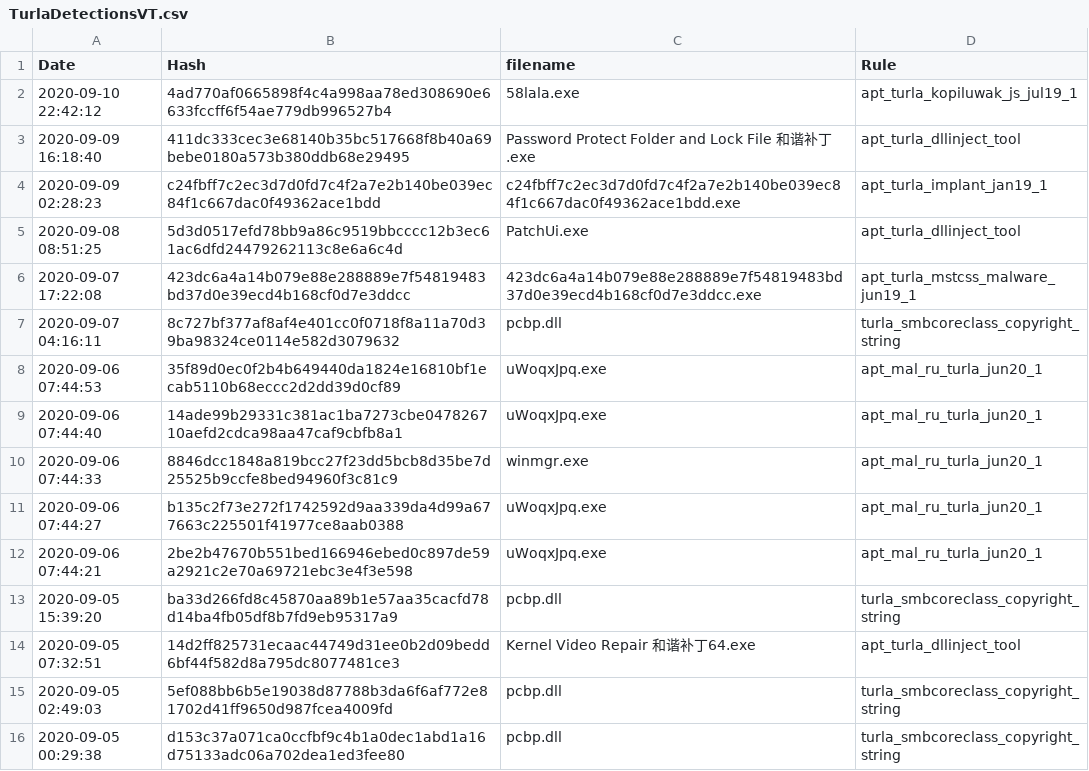
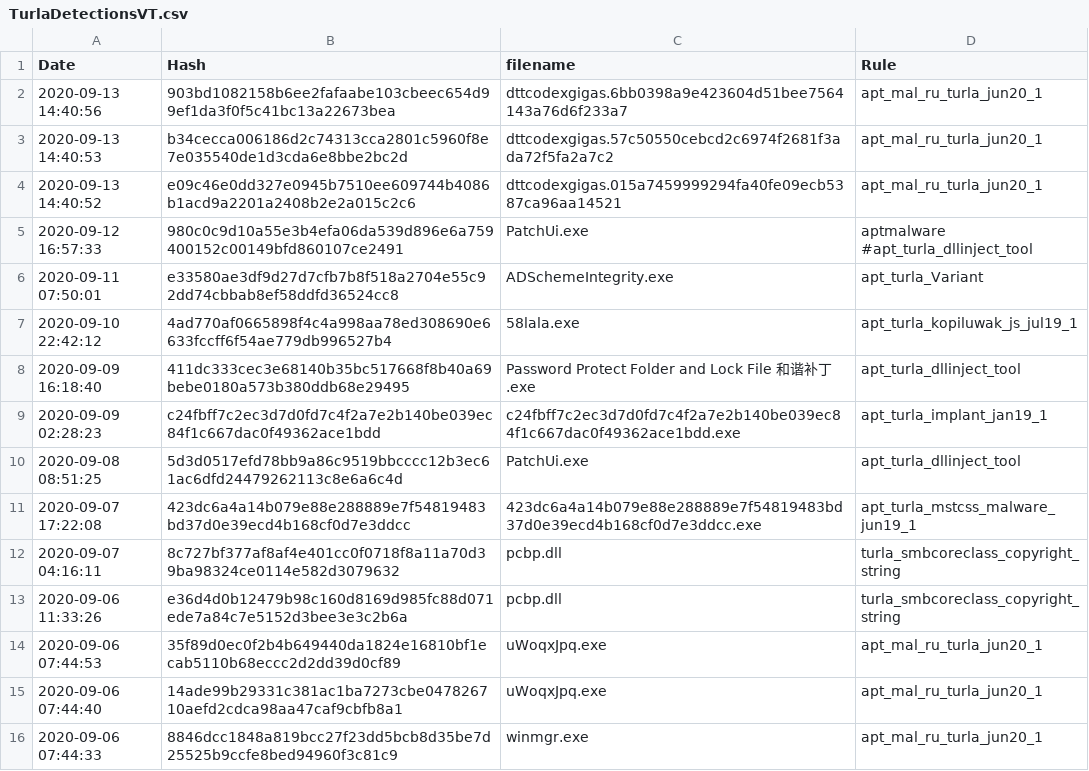
Before and after one commit to StrangerealIntel/DailyIOC, a CSV file: 2020-09-11/TurlaDetectionsVT.csv, drawn as a sheet; only a part is shown; the shorter side is filled out with more unchanged rows; the diff names each change by its address in the sheet, - before the commit and + after, or states it on an @@ line.

Commit message:
Update TurlaDetectionsVT.csv

```diff
--- a/2020-09-11/TurlaDetectionsVT.csv
+++ b/2020-09-11/TurlaDetectionsVT.csv
+row 2: 2020-09-13 14:40:56 | 903bd1082158b6ee2fafaabe103cbeec654d99ef1da3f0f5c41bc13a22673bea | dttcodexgigas.6bb0398a9e423604d51bee7564143a76d6f233a7 | apt_mal_ru_turla_jun20_1
+row 3: 2020-09-13 14:40:53 | b34cecca006186d2c74313cca2801c5960f8e7e035540de1d3cda6e8bbe2bc2d | dttcodexgigas.57c50550cebcd2c6974f2681f3ada72f5fa2a7c2 | apt_mal_ru_turla_jun20_1
+row 4: 2020-09-13 14:40:52 | e09c46e0dd327e0945b7510ee609744b4086b1acd9a2201a2408b2e2a015c2c6 | dttcodexgigas.015a7459999294fa40fe09ecb5387ca96aa14521 | apt_mal_ru_turla_jun20_1
+row 5: 2020-09-12 16:57:33 | 980c0c9d10a55e3b4efa06da539d896e6a759400152c00149bfd860107ce2491 | PatchUi.exe | aptmalware #apt_turla_dllinject_tool
+row 6: 2020-09-11 07:50:01 | e33580ae3df9d27d7cfb7b8f518a2704e55c92dd74cbbab8ef58ddfd36524cc8 | ADSchemeIntegrity.exe | apt_turla_Variant
+row 13: 2020-09-06 11:33:26 | e36d4d0b12479b98c160d8169d985fc88d071ede7a84c7e5152d3bee3e3c2b6a | pcbp.dll | turla_smbcoreclass_copyright_string
```
